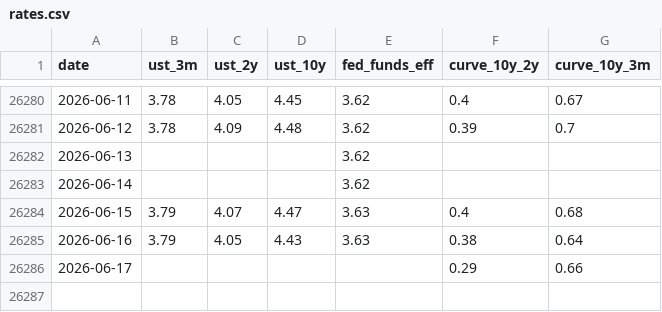
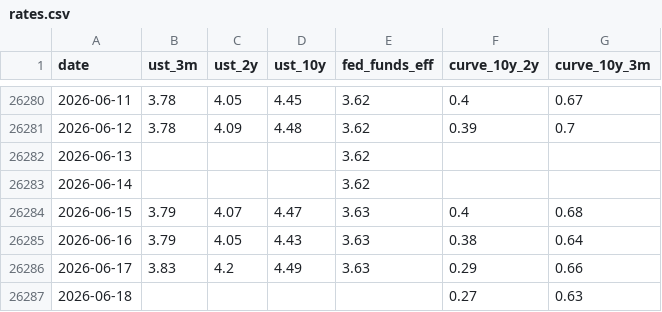
Before and after one commit to phainia/notification, a CSV file: data/macro/rates.csv, drawn as a sheet; only a part is shown, gaps mark what is left out.

```diff
--- a/data/macro/rates.csv
+++ b/data/macro/rates.csv
@@ -26285,2 +26285,3 @@ date,ust_3m,ust_2y,ust_10y,fed_funds_eff,curve_10y_2y,curve_10y_3m
 2026-06-16,3.79,4.05,4.43,3.63,0.38,0.64
-2026-06-17,,,,,0.29,0.66
+2026-06-17,3.83,4.2,4.49,3.63,0.29,0.66
+2026-06-18,,,,,0.27,0.63
```
Also changed, not shown: data/macro/breadth_stocks.csv, data/macro/fng.csv, 41 other files.
